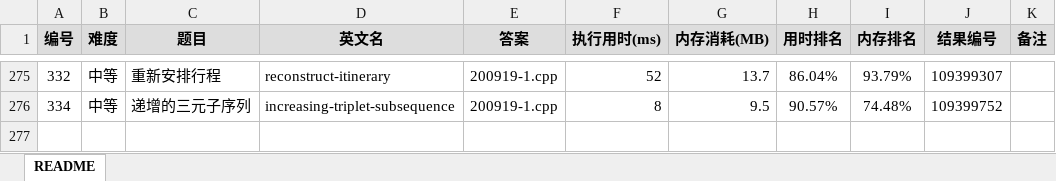
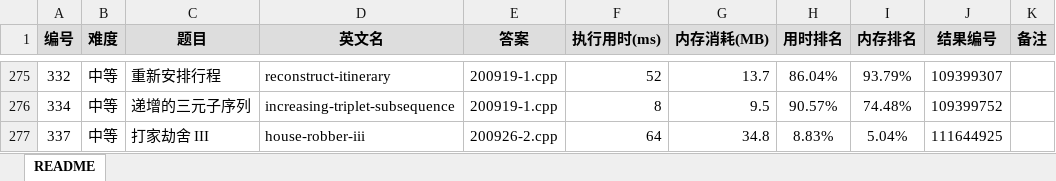
Before and after one commit to yanlinlin82/leetcode, an Excel workbook: results.xlsx, sheet README, drawn as a sheet; only a part is shown, gaps mark what is left out; values as stored, in another font and other column widths than the file's, no borders; the diff names each change by its address in the sheet, - before the commit and + after, or states it on an @@ line.

```diff
--- a/results.xlsx (sheet README)
+++ b/results.xlsx (sheet README)
+row 277: 337 | 中等 | 打家劫舍 III | house-robber-iii | 200926-2.cpp | 64 | 34.8 | 8.83% | 5.04% | 111644925
```
Also changed, not shown: 3 other files.
